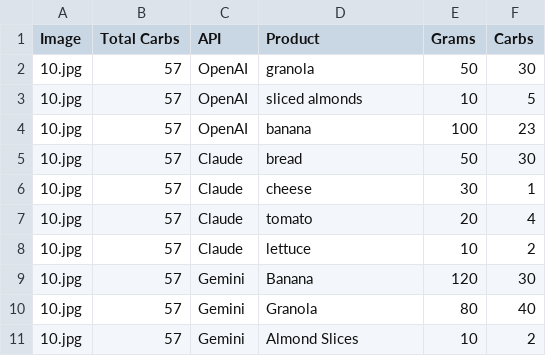
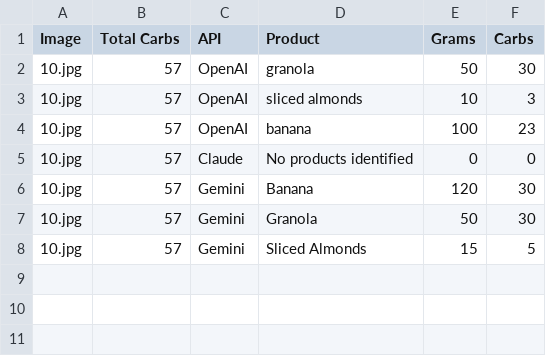
Before and after one commit to baobabichh/diabetic_diary, a CSV file: services/model_tests/results/10_analysis.csv, drawn as a sheet.

```diff
--- a/services/model_tests/results/10_analysis.csv
+++ b/services/model_tests/results/10_analysis.csv
@@ -2,10 +2,7 @@ Image,Total Carbs,API,Product,Grams,Carbs
 10.jpg,57,OpenAI,granola,50,30
-10.jpg,57,OpenAI,sliced almonds,10,5
+10.jpg,57,OpenAI,sliced almonds,10,3
 10.jpg,57,OpenAI,banana,100,23
-10.jpg,57,Claude,bread,50,30
-10.jpg,57,Claude,cheese,30,1
-10.jpg,57,Claude,tomato,20,4
-10.jpg,57,Claude,lettuce,10,2
+10.jpg,57,Claude,No products identified,0,0
 10.jpg,57,Gemini,Banana,120,30
-10.jpg,57,Gemini,Granola,80,40
-10.jpg,57,Gemini,Almond Slices,10,2
+10.jpg,57,Gemini,Granola,50,30
+10.jpg,57,Gemini,Sliced Almonds,15,5
```
Also changed, not shown: services/model_tests/results/11_analysis.csv, services/model_tests/results/12_analysis.csv, 11 other files.
